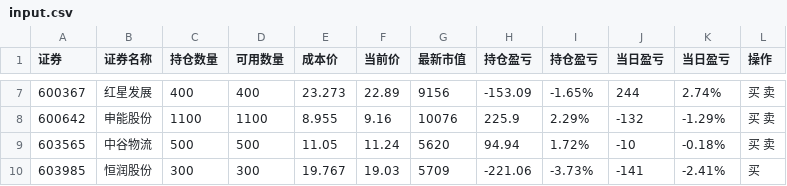
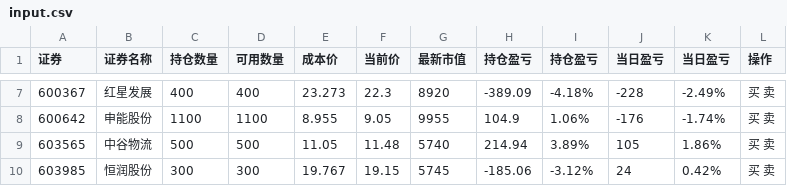
Before and after one commit to Frankvs9/stock, a CSV file: input.csv, drawn as a sheet; only a part is shown, gaps mark what is left out; the diff covers the shown part only.

```diff
--- a/input.csv
+++ b/input.csv
@@ -7,4 +7,4 @@
-600367,红星发展,400,400,23.273,22.89,9156,-153.09,-1.65%,244,2.74%,买  卖
-600642,申能股份,1100,1100,8.955,9.16,10076,225.9,2.29%,-132,-1.29%,买  卖
-603565,中谷物流,500,500,11.05,11.24,5620,94.94,1.72%,-10,-0.18%,买  卖
-603985,恒润股份,300,300,19.767,19.03,5709,-221.06,-3.73%,-141,-2.41%,买 
+600367,红星发展,400,400,23.273,22.3,8920,-389.09,-4.18%,-228,-2.49%,买  卖
+600642,申能股份,1100,1100,8.955,9.05,9955,104.9,1.06%,-176,-1.74%,买  卖
+603565,中谷物流,500,500,11.05,11.48,5740,214.94,3.89%,105,1.86%,买  卖
+603985,恒润股份,300,300,19.767,19.15,5745,-185.06,-3.12%,24,0.42%,买  卖
```
Also changed, not shown: 30 edited cells elsewhere in this file, zly_hold.csv.
